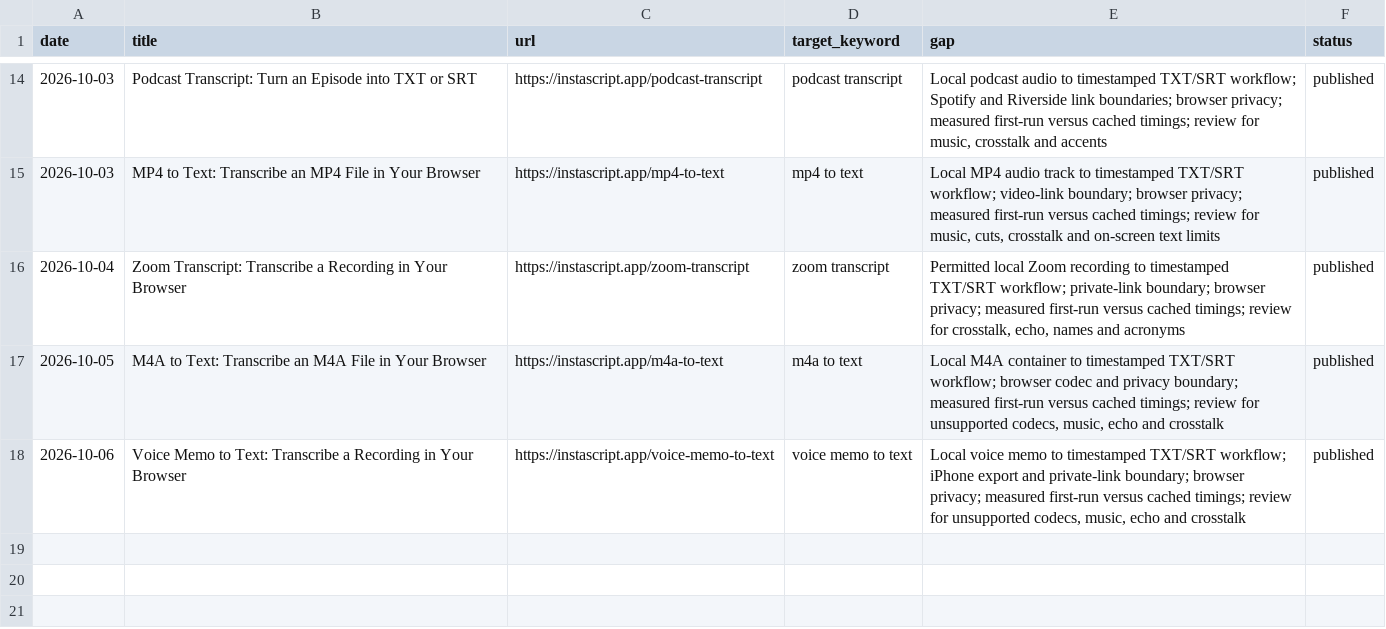
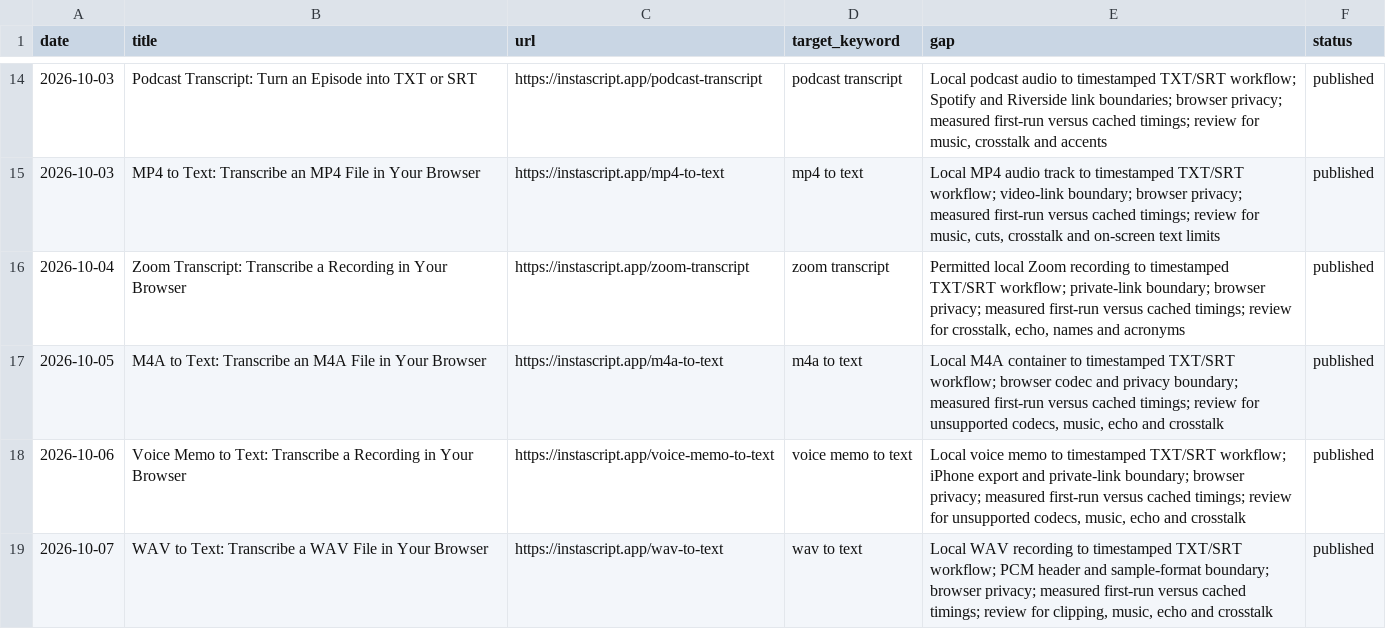
Before and after one commit to nickwebt800/instascript, a CSV file: content-log.csv, drawn as a sheet; only a part is shown, gaps mark what is left out; the diff names each change by its address in the sheet, - before the commit and + after, or states it on an @@ line.

Commit message:
Publish WAV to text page

```diff
--- a/content-log.csv
+++ b/content-log.csv
+row 19: 2026-10-07 | WAV to Text: Transcribe a WAV File in Your Browser | https://instascript.app/wav-to-text | wav to text | Local WAV recording to timestamped TXT/SRT workflow; PCM header and sample-format boundary; browser privacy; measured first-run versus cached timings; review for clipping, music, echo and crosstalk | published
```
Also changed, not shown: 8 other files.
